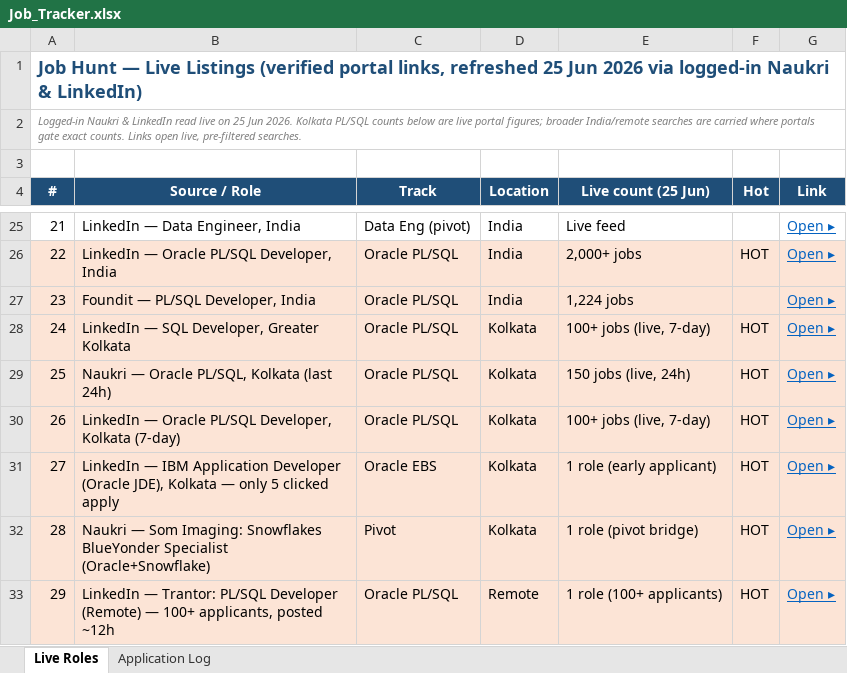
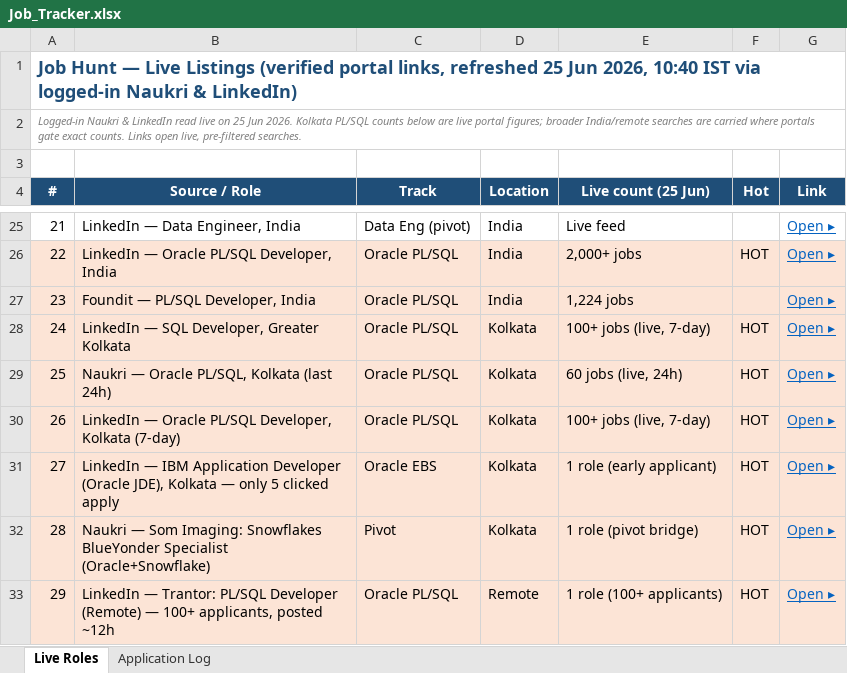
Before and after one commit to digitalqueryai/gourab-job-hunt, an Excel workbook: Job_Tracker.xlsx, sheet Live Roles, drawn as a sheet; only a part is shown, gaps mark what is left out; values as stored, in another font and other column widths than the file's, no borders; the diff names each change by its address in the sheet, - before the commit and + after, or states it on an @@ line.

Commit message:
Refresh dashboard + tracker — 25 Jun 2026 10:40 IST (Naukri 60, LinkedIn 100+)

```diff
--- a/Job_Tracker.xlsx (sheet Live Roles)
+++ b/Job_Tracker.xlsx (sheet Live Roles)
-A1 (#): …25 Jun 2026 via logged-in…
+A1 (#): …25 Jun 2026, 10:40 IST via logged-in…
-E29 (Live count (25 Jun)): 150 jobs (live, 24h)
+E29 (Live count (25 Jun)): 60 jobs (live, 24h)
```
Also changed, not shown: 1 other file.
